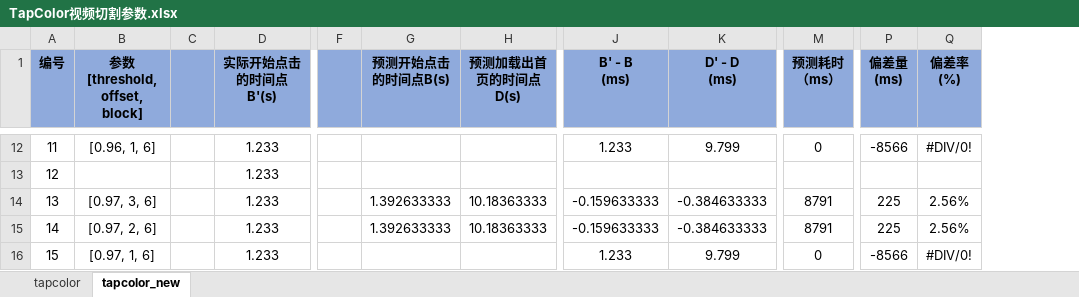
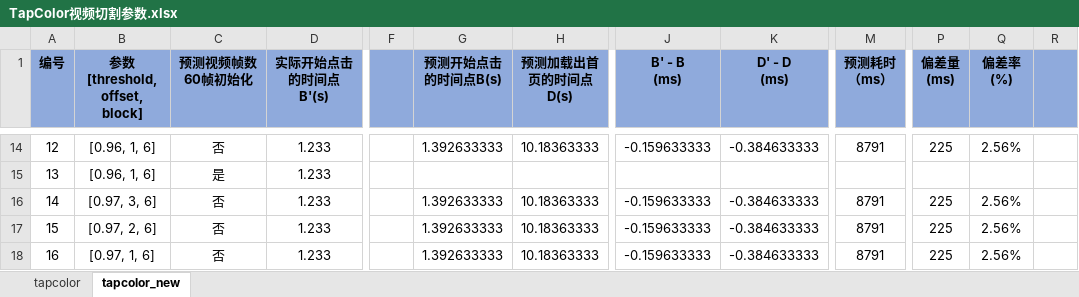
Before and after one commit to Tbacode/ToolSuit, an Excel workbook: stagesepx/TapColor视频切割参数.xlsx, sheet tapcolor_new, drawn as a sheet; only a part is shown, gaps mark what is left out; values as stored, in another font and other column widths than the file's, no borders; removed rows and columns are numbered as before the commit, all else as after; the diff covers the shown part only; the diff names each change by its address in the sheet, - before the commit and + after, or states it on an @@ line.

```diff
--- a/stagesepx/TapColor视频切割参数.xlsx (sheet tapcolor_new)
+++ b/stagesepx/TapColor视频切割参数.xlsx (sheet tapcolor_new)
-column C, empty
+column C (预测视频帧数60帧初始化), rows 14-18: 否 | 是 | 否 | 否 | 否
+column R, empty
@@ column A (编号) renumbered from row 12 down @@
-G14 (预测开始点击的时间点B(s)): (empty)
+G14 (预测开始点击的时间点B(s)): 1.392633333
-H14 (预测加载出首页的时间点D(s)): (empty)
+H14 (预测加载出首页的时间点D(s)): 10.18363333
-J14 (B' - B (ms)): 1.233
+J14 (B' - B (ms)): -0.159633333
-K14 (D' - D (ms)): 9.799
+K14 (D' - D (ms)): -0.384633333
-M14 (预测耗时 （ms）): 0
+M14 (预测耗时 （ms）): 8791
-P14 (偏差量 (ms)): -8566
+P14 (偏差量 (ms)): 225
-Q14 (偏差率 (%)): #DIV/0!
+Q14 (偏差率 (%)): 2.56%
-B15 (参数[threshold, offset, block]): (empty)
+B15 (参数[threshold, offset, block]): [0.96, 1, 6]
-G18 (预测开始点击的时间点B(s)): (empty)
+G18 (预测开始点击的时间点B(s)): 1.392633333
-H18 (预测加载出首页的时间点D(s)): (empty)
+H18 (预测加载出首页的时间点D(s)): 10.18363333
-J18 (B' - B (ms)): 1.233
+J18 (B' - B (ms)): -0.159633333
-K18 (D' - D (ms)): 9.799
+K18 (D' - D (ms)): -0.384633333
-M18 (预测耗时 （ms）): 0
+M18 (预测耗时 （ms）): 8791
-P18 (偏差量 (ms)): -8566
+P18 (偏差量 (ms)): 225
-Q18 (偏差率 (%)): #DIV/0!
+Q18 (偏差率 (%)): 2.56%
```
Also changed, not shown: 2 added rows and 37 edited cells elsewhere in this sheet, formulas that keep their value, 2 other files.
